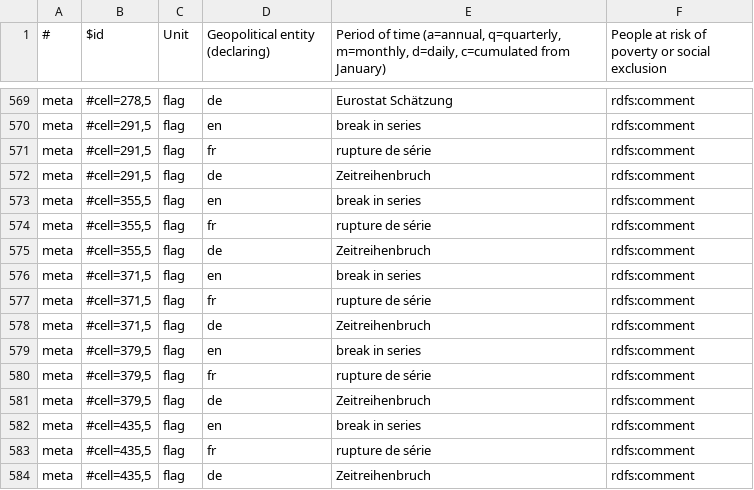
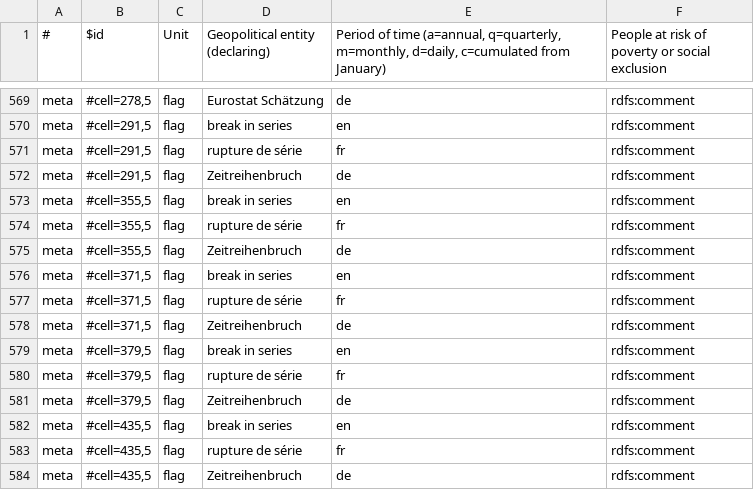
Before and after one commit to JeniT/linked-csv, a CSV file: examples/eurostat/t2020_50/t2020_50.csv, drawn as a sheet; only a part is shown, gaps mark what is left out; the diff covers the shown part only; the diff names each change by its address in the sheet, - before the commit and + after, or states it on an @@ line.

```diff
--- a/examples/eurostat/t2020_50/t2020_50.csv
+++ b/examples/eurostat/t2020_50/t2020_50.csv
-D569 (Geopolitical entity (declaring)): de
+D569 (Geopolitical entity (declaring)): Eurostat Schätzung
-E569: Eurostat Schätzung
+E569: de
-D570 (Geopolitical entity (declaring)): en
+D570 (Geopolitical entity (declaring)): break in series
-E570: break in series
+E570: en
-D571 (Geopolitical entity (declaring)): fr
+D571 (Geopolitical entity (declaring)): rupture de série
-E571: rupture de série
+E571: fr
-D572 (Geopolitical entity (declaring)): de
+D572 (Geopolitical entity (declaring)): Zeitreihenbruch
-E572: Zeitreihenbruch
+E572: de
-D573 (Geopolitical entity (declaring)): en
+D573 (Geopolitical entity (declaring)): break in series
-E573: break in series
+E573: en
-D574 (Geopolitical entity (declaring)): fr
+D574 (Geopolitical entity (declaring)): rupture de série
-E574: rupture de série
+E574: fr
-D575 (Geopolitical entity (declaring)): de
+D575 (Geopolitical entity (declaring)): Zeitreihenbruch
-E575: Zeitreihenbruch
+E575: de
-D576 (Geopolitical entity (declaring)): en
+D576 (Geopolitical entity (declaring)): break in series
-E576: break in series
+E576: en
-D577 (Geopolitical entity (declaring)): fr
+D577 (Geopolitical entity (declaring)): rupture de série
-E577: rupture de série
+E577: fr
-D578 (Geopolitical entity (declaring)): de
+D578 (Geopolitical entity (declaring)): Zeitreihenbruch
-E578: Zeitreihenbruch
+E578: de
-D579 (Geopolitical entity (declaring)): en
+D579 (Geopolitical entity (declaring)): break in series
-E579: break in series
+E579: en
-D580 (Geopolitical entity (declaring)): fr
+D580 (Geopolitical entity (declaring)): rupture de série
-E580: rupture de série
+E580: fr
-D581 (Geopolitical entity (declaring)): de
+D581 (Geopolitical entity (declaring)): Zeitreihenbruch
-E581: Zeitreihenbruch
+E581: de
-D582 (Geopolitical entity (declaring)): en
+D582 (Geopolitical entity (declaring)): break in series
-E582: break in series
+E582: en
-D583 (Geopolitical entity (declaring)): fr
+D583 (Geopolitical entity (declaring)): rupture de série
-E583: rupture de série
+E583: fr
-D584 (Geopolitical entity (declaring)): de
+D584 (Geopolitical entity (declaring)): Zeitreihenbruch
-E584: Zeitreihenbruch
+E584: de
```
Also changed, not shown: 72 edited cells elsewhere in this file, examples/eurostat/t2020_50/geo.csv, examples/eurostat/t2020_50/unit.csv, 10 other files.
